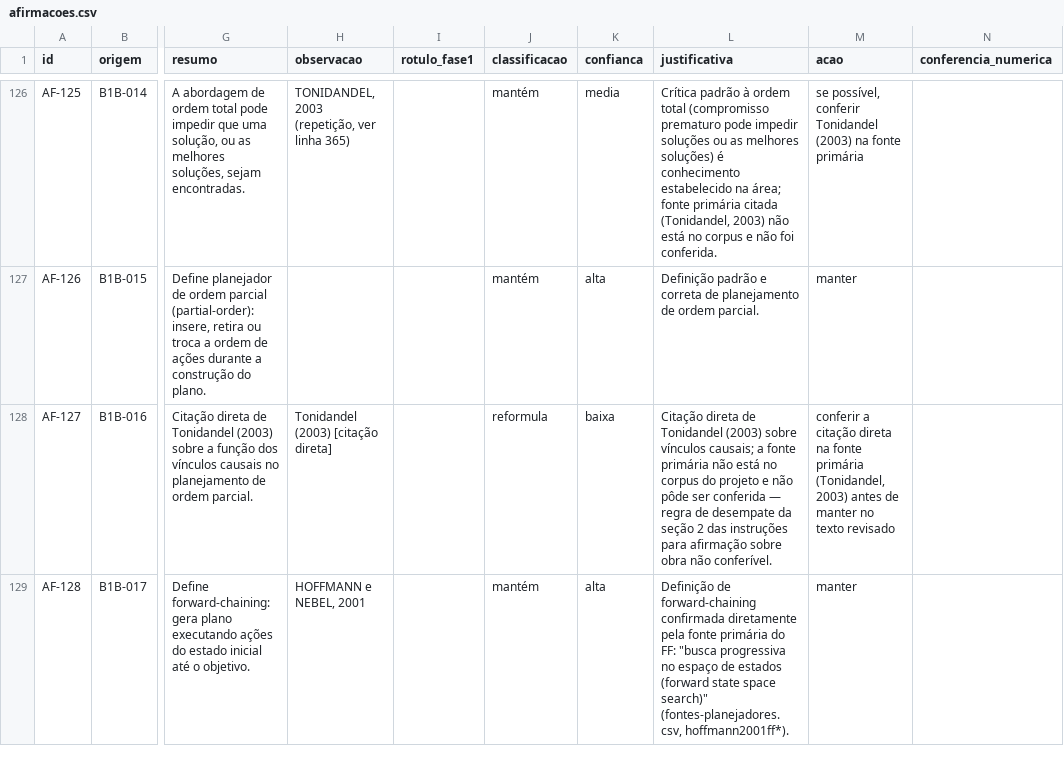
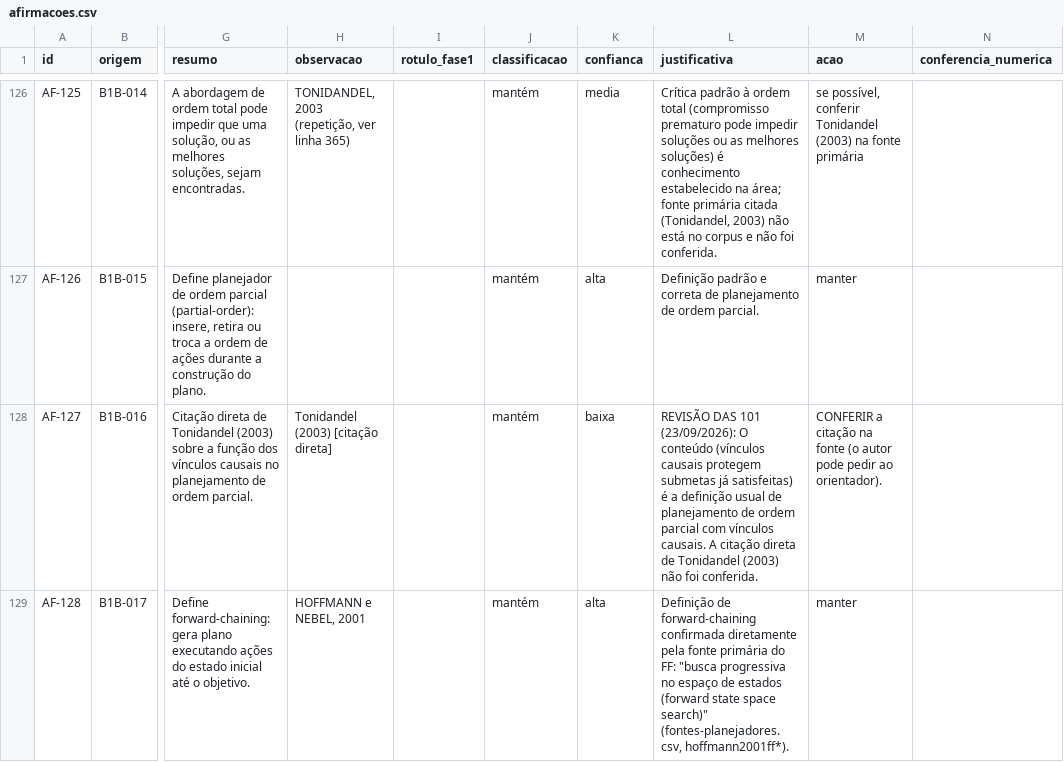
Before and after one commit to mhaddad/mestrado-dominios-planejamento, a CSV file: auditoria/afirmacoes.csv, drawn as a sheet; only a part is shown, gaps mark what is left out; the diff covers the shown part only; the diff names each change by its address in the sheet, - before the commit and + after, or states it on an @@ line.

```diff
--- a/auditoria/afirmacoes.csv
+++ b/auditoria/afirmacoes.csv
-J128 (classificacao): reformula
+J128 (classificacao): mantém
-L128 (justificativa): Citação direta de Tonidandel (2003) sobre vínculos causais; a fonte primária não está no corpus do projeto e não pôde ser conferida — regra de desempate da seção 2 das instruções para afirmação sobre obra não conferível.
+L128 (justificativa): REVISÃO DAS 101 (23/09/2026): O conteúdo (vínculos causais protegem submetas já satisfeitas) é a definição usual de planejamento de ordem parcial com vínculos causais. A citação direta de Tonidandel (2003) não foi conferida.
-M128 (acao): conferir a citação direta na fonte primária (Tonidandel, 2003) antes de manter no texto revisado
+M128 (acao): CONFERIR a citação na fonte (o autor pode pedir ao orientador).
```
Also changed, not shown: 131 edited cells elsewhere in this file, 6 other files.
